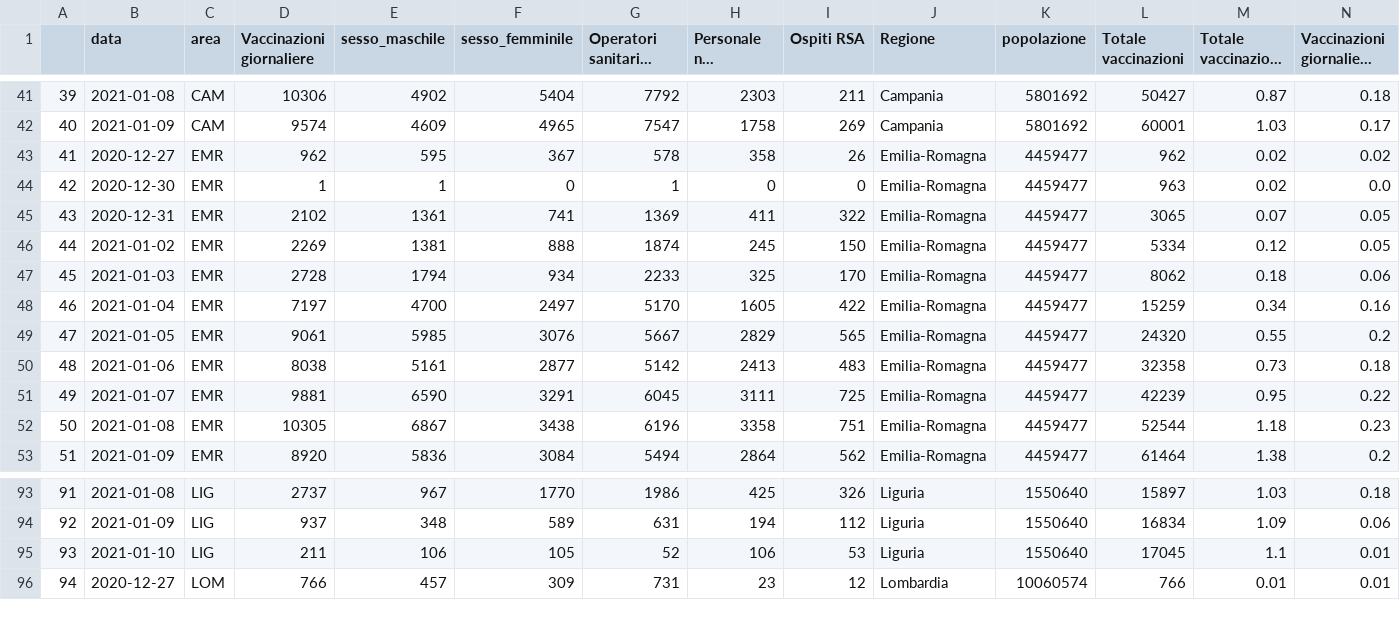
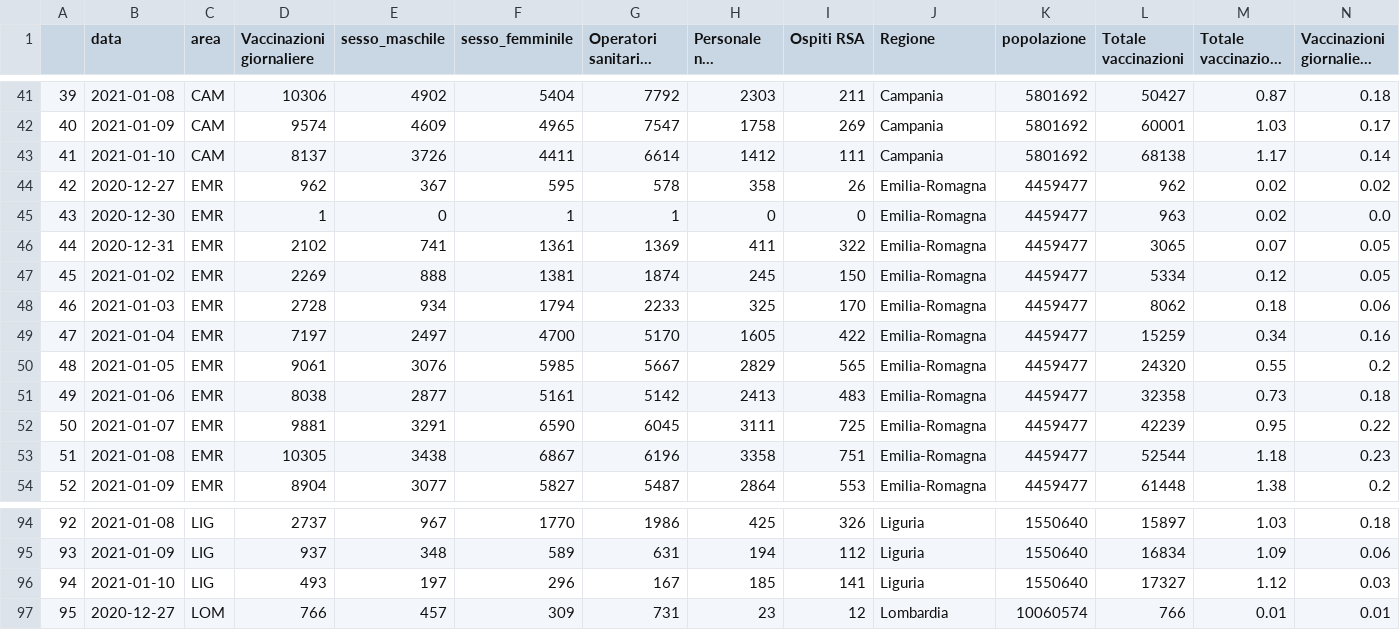
Before and after one commit to vincnardelli/covstat, a CSV file: data/regioni.csv, drawn as a sheet; only a part is shown, gaps mark what is left out; long unchanged cells end in …; addresses are those after the commit; the diff covers the shown part only; the diff names each change by its address in the sheet, - before the commit and + after, or states it on an @@ line.

```diff
--- a/data/regioni.csv
+++ b/data/regioni.csv
+row 43: 41 | 2021-01-10 | CAM | 8137 | 3726 | 4411 | 6614 | 1412 | 111 | Campania | 5801692 | 68138 | 1.17 | 0.14
@@ column A renumbered from row 44 down @@
-E44 (sesso_maschile): 595
+E44 (sesso_maschile): 367
-F44 (sesso_femminile): 367
+F44 (sesso_femminile): 595
-E45 (sesso_maschile): 1
+E45 (sesso_maschile): 0
-F45 (sesso_femminile): 0
+F45 (sesso_femminile): 1
-E46 (sesso_maschile): 1361
+E46 (sesso_maschile): 741
-F46 (sesso_femminile): 741
+F46 (sesso_femminile): 1361
-E47 (sesso_maschile): 1381
+E47 (sesso_maschile): 888
-F47 (sesso_femminile): 888
+F47 (sesso_femminile): 1381
-E48 (sesso_maschile): 1794
+E48 (sesso_maschile): 934
-F48 (sesso_femminile): 934
+F48 (sesso_femminile): 1794
-E49 (sesso_maschile): 4700
+E49 (sesso_maschile): 2497
-F49 (sesso_femminile): 2497
+F49 (sesso_femminile): 4700
-E50 (sesso_maschile): 5985
+E50 (sesso_maschile): 3076
-F50 (sesso_femminile): 3076
+F50 (sesso_femminile): 5985
-E51 (sesso_maschile): 5161
+E51 (sesso_maschile): 2877
-F51 (sesso_femminile): 2877
+F51 (sesso_femminile): 5161
-E52 (sesso_maschile): 6590
+E52 (sesso_maschile): 3291
-F52 (sesso_femminile): 3291
+F52 (sesso_femminile): 6590
-E53 (sesso_maschile): 6867
+E53 (sesso_maschile): 3438
-F53 (sesso_femminile): 3438
+F53 (sesso_femminile): 6867
-D54 (Vaccinazioni giornaliere): 8920
+D54 (Vaccinazioni giornaliere): 8904
-E54 (sesso_maschile): 5836
+E54 (sesso_maschile): 3077
-F54 (sesso_femminile): 3084
+F54 (sesso_femminile): 5827
-G54: 5494
+G54: 5487
-I54 (Ospiti RSA): 562
+I54 (Ospiti RSA): 553
-L54 (Totale vaccinazioni): 61464
+L54 (Totale vaccinazioni): 61448
-D96 (Vaccinazioni giornaliere): 211
+D96 (Vaccinazioni giornaliere): 493
-E96 (sesso_maschile): 106
+E96 (sesso_maschile): 197
-F96 (sesso_femminile): 105
+F96 (sesso_femminile): 296
-G96: 52
+G96: 167
-H96 (Personale non sanitario): 106
+H96 (Personale non sanitario): 185
-I96 (Ospiti RSA): 53
+I96 (Ospiti RSA): 141
-L96 (Totale vaccinazioni): 17045
+L96 (Totale vaccinazioni): 17327
-M96: 1.1
+M96: 1.12
-N96: 0.01
+N96: 0.03
```
Also changed, not shown: 87 edited cells elsewhere in this file, data/confronto_regioni.csv, vaccini/confronto_regioni.csv, 3 other files.
